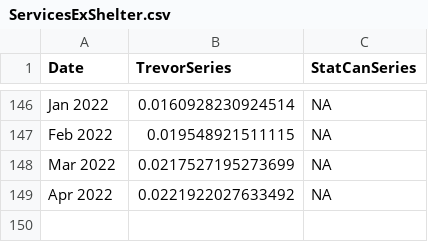
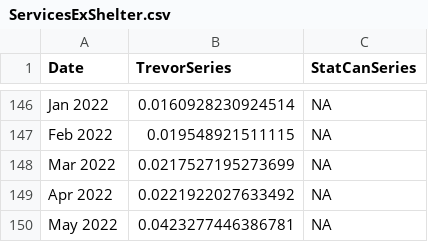
Before and after one commit to trevortombe/inflation, a CSV file: Data/ServicesExShelter.csv, drawn as a sheet; only a part is shown, gaps mark what is left out.

```diff
--- a/Data/ServicesExShelter.csv
+++ b/Data/ServicesExShelter.csv
@@ -149 +149,2 @@ Mar 2022,0.0217527195273699,NA
 Apr 2022,0.0221922027633492,NA
+May 2022,0.0423277446386781,NA
```
Also changed, not shown: 6 other files.
